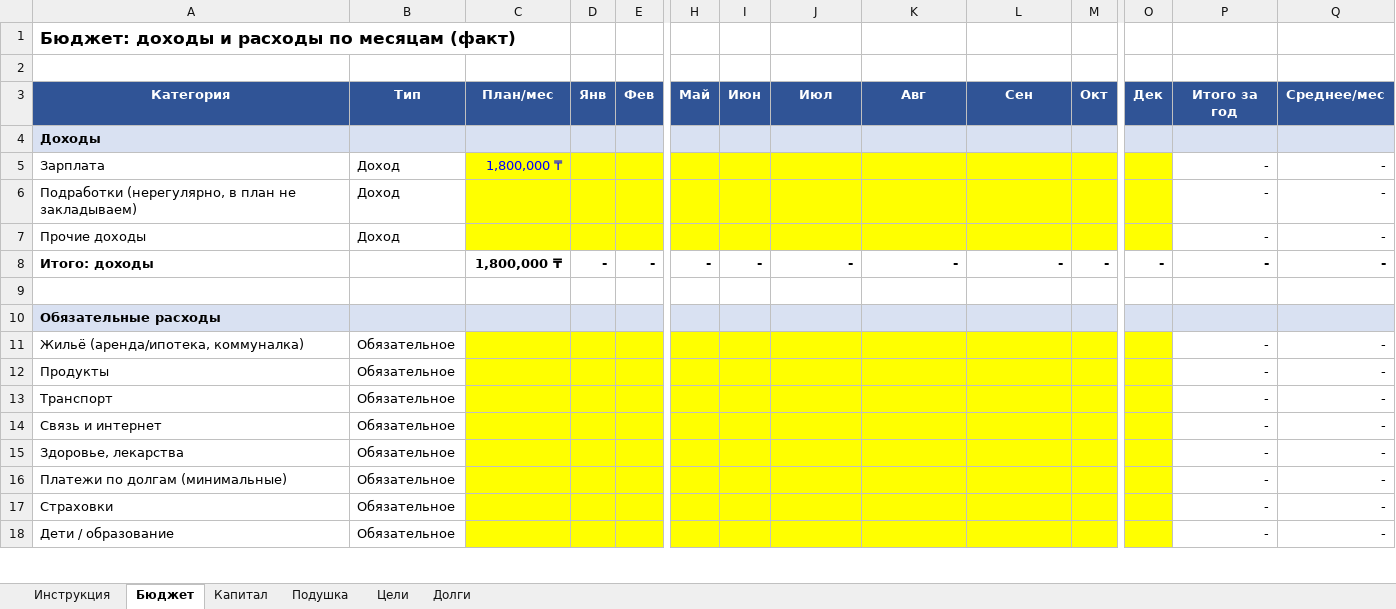
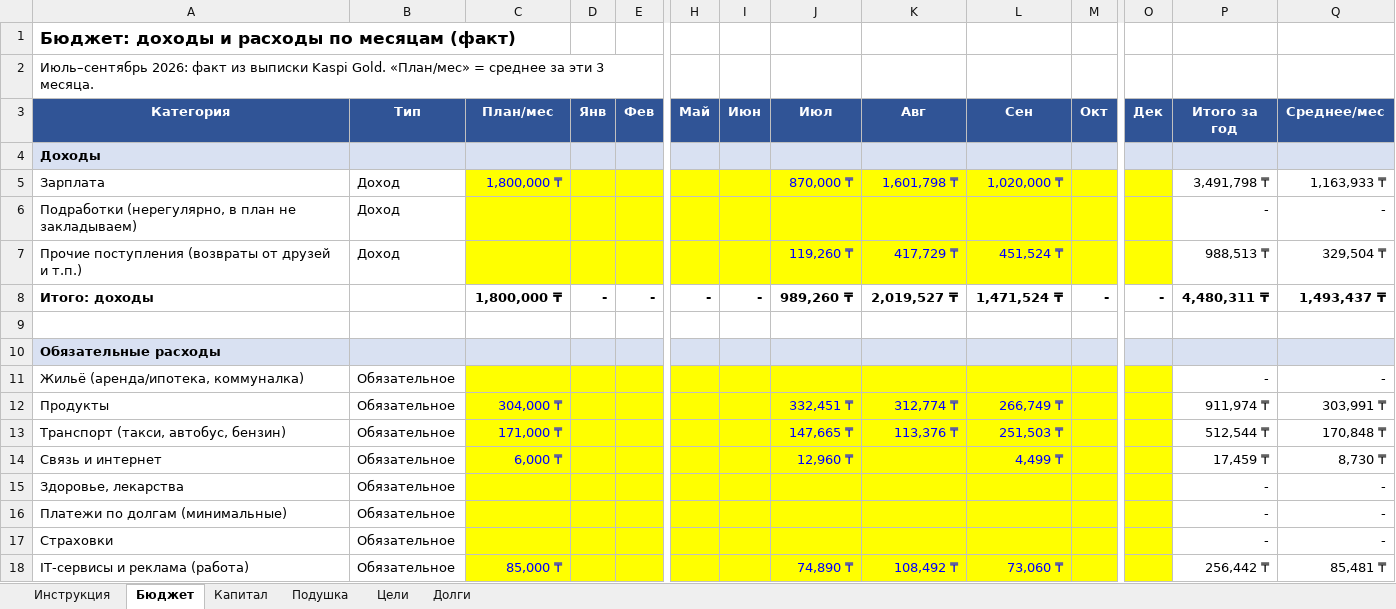
Before and after one commit to AlexandrTs7/1, an Excel workbook: finance/finance_plan.xlsx, sheet Бюджет, drawn as a sheet; only a part is shown, gaps mark what is left out; values as stored, in another font and other column widths than the file's, no borders; removed rows and columns are numbered as before the commit, all else as after; rows hold the shown columns only; the diff covers the shown part only; the diff names each change by its address in the sheet, - before the commit and + after, or states it on an @@ line.

```diff
--- a/finance/finance_plan.xlsx (sheet Бюджет)
+++ b/finance/finance_plan.xlsx (sheet Бюджет)
-A2 (Категория): (empty)
+A2 (Категория): Июль–сентябрь 2026: факт из выписки Kaspi Gold. «План/мес» = среднее за эти 3 месяца.
-J5 (Июл): (empty)
+J5 (Июл): 870,000 ₸
-K5 (Авг): (empty)
+K5 (Авг): 1,601,798 ₸
-L5 (Сен): (empty)
+L5 (Сен): 1,020,000 ₸
-P5 (Итого за год): -
+P5 (Итого за год): 3,491,798 ₸
-Q5 (Среднее/мес): -
+Q5 (Среднее/мес): 1,163,933 ₸
-row 7: Прочие доходы | Доход |  |  |  |  |  |  |  |  |  |  | - | -
+row 7: Прочие поступления (возвраты от друзей и т.п.) | Доход |  |  |  |  |  | 119,260 ₸ | 417,729 ₸ | 451,524 ₸ |  |  | 988,513 ₸ | 329,504 ₸
-J8 (Июл): -
+J8 (Июл): 989,260 ₸
-K8 (Авг): -
+K8 (Авг): 2,019,527 ₸
-L8 (Сен): -
+L8 (Сен): 1,471,524 ₸
-P8 (Итого за год): -
+P8 (Итого за год): 4,480,311 ₸
-Q8 (Среднее/мес): -
+Q8 (Среднее/мес): 1,493,437 ₸
-C12 (План/мес): (empty)
+C12 (План/мес): 304,000 ₸
-J12 (Июл): (empty)
+J12 (Июл): 332,451 ₸
-K12 (Авг): (empty)
+K12 (Авг): 312,774 ₸
-L12 (Сен): (empty)
+L12 (Сен): 266,749 ₸
-P12 (Итого за год): -
+P12 (Итого за год): 911,974 ₸
-Q12 (Среднее/мес): -
+Q12 (Среднее/мес): 303,991 ₸
-row 13: Транспорт | Обязательное |  |  |  |  |  |  |  |  |  |  | - | -
+row 13: Транспорт (такси, автобус, бензин) | Обязательное | 171,000 ₸ |  |  |  |  | 147,665 ₸ | 113,376 ₸ | 251,503 ₸ |  |  | 512,544 ₸ | 170,848 ₸
-C14 (План/мес): (empty)
+C14 (План/мес): 6,000 ₸
-J14 (Июл): (empty)
+J14 (Июл): 12,960 ₸
-L14 (Сен): (empty)
+L14 (Сен): 4,499 ₸
-P14 (Итого за год): -
+P14 (Итого за год): 17,459 ₸
-Q14 (Среднее/мес): -
+Q14 (Среднее/мес): 8,730 ₸
-row 18: Дети / образование | Обязательное |  |  |  |  |  |  |  |  |  |  | - | -
+row 18: IT-сервисы и реклама (работа) | Обязательное | 85,000 ₸ |  |  |  |  | 74,890 ₸ | 108,492 ₸ | 73,060 ₸ |  |  | 256,442 ₸ | 85,481 ₸
```
Also changed, not shown: 5 added rows, 5 removed rows and 30 edited cells elsewhere in this sheet, sheet Подушка.
